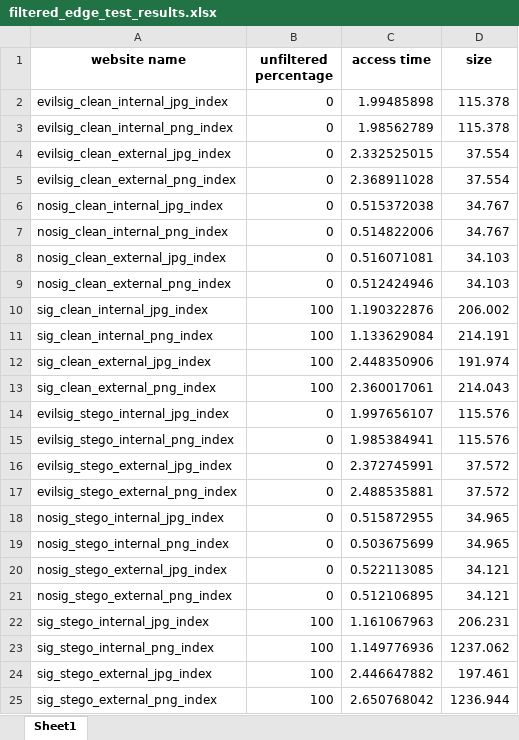
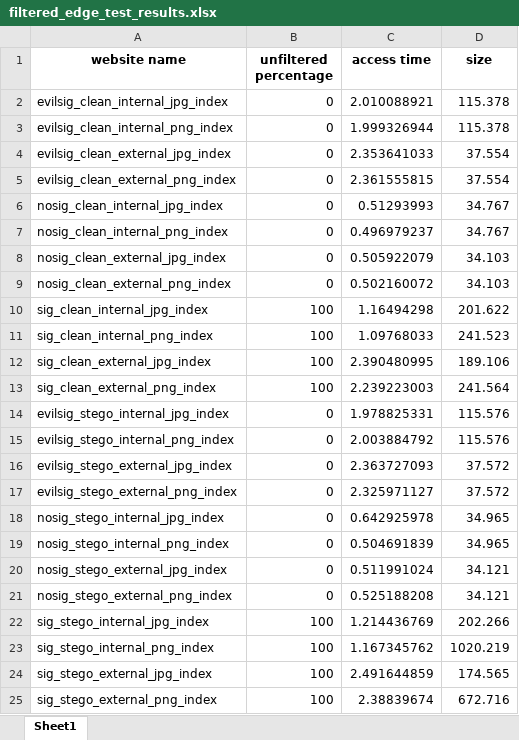
Before and after one commit to ruscatalin/NAISS, an Excel workbook: client/test_results/filtered_edge_test_results.xlsx, sheet Sheet1, drawn as a sheet; values as stored, in another font and other column widths than the file's, no borders; the diff names each change by its address in the sheet, - before the commit and + after, or states it on an @@ line.

Commit message:
results

```diff
--- a/client/test_results/filtered_edge_test_results.xlsx (sheet Sheet1)
+++ b/client/test_results/filtered_edge_test_results.xlsx (sheet Sheet1)
-C2 (access time): 1.99485898
+C2 (access time): 2.010088921
-C3 (access time): 1.98562789
+C3 (access time): 1.999326944
-C4 (access time): 2.332525015
+C4 (access time): 2.353641033
-C5 (access time): 2.368911028
+C5 (access time): 2.361555815
-C6 (access time): 0.515372038
+C6 (access time): 0.51293993
-C7 (access time): 0.514822006
+C7 (access time): 0.496979237
-C8 (access time): 0.516071081
+C8 (access time): 0.505922079
-C9 (access time): 0.512424946
+C9 (access time): 0.502160072
-C10 (access time): 1.190322876
+C10 (access time): 1.16494298
-D10 (size): 206.002
+D10 (size): 201.622
-C11 (access time): 1.133629084
+C11 (access time): 1.09768033
-D11 (size): 214.191
+D11 (size): 241.523
-C12 (access time): 2.448350906
+C12 (access time): 2.390480995
-D12 (size): 191.974
+D12 (size): 189.106
-C13 (access time): 2.360017061
+C13 (access time): 2.239223003
-D13 (size): 214.043
+D13 (size): 241.564
-C14 (access time): 1.997656107
+C14 (access time): 1.978825331
-C15 (access time): 1.985384941
+C15 (access time): 2.003884792
-C16 (access time): 2.372745991
+C16 (access time): 2.363727093
-C17 (access time): 2.488535881
+C17 (access time): 2.325971127
-C18 (access time): 0.515872955
+C18 (access time): 0.642925978
-C19 (access time): 0.503675699
+C19 (access time): 0.504691839
-C20 (access time): 0.522113085
+C20 (access time): 0.511991024
-C21 (access time): 0.512106895
+C21 (access time): 0.525188208
-C22 (access time): 1.161067963
+C22 (access time): 1.214436769
-D22 (size): 206.231
+D22 (size): 202.266
-C23 (access time): 1.149776936
+C23 (access time): 1.167345762
-D23 (size): 1237.062
+D23 (size): 1020.219
-C24 (access time): 2.446647882
+C24 (access time): 2.491644859
-D24 (size): 197.461
+D24 (size): 174.565
-C25 (access time): 2.650768042
+C25 (access time): 2.38839674
-D25 (size): 1236.944
+D25 (size): 672.716
```
Also changed, not shown: client/test_results/filtered_chrome_test_results.xlsx, client/test_results/filtered_firefox_test_results.xlsx, 7 other files.
